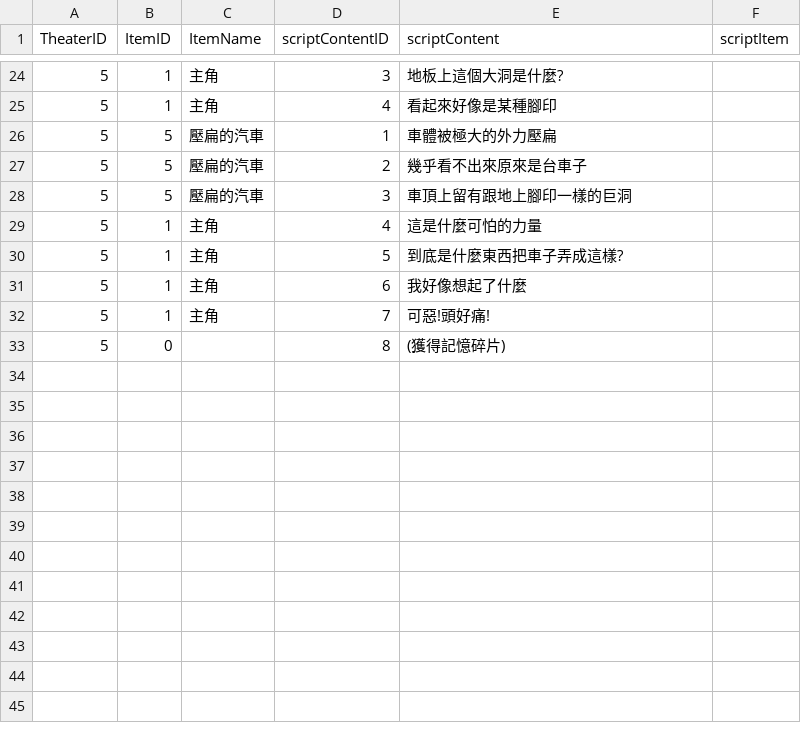
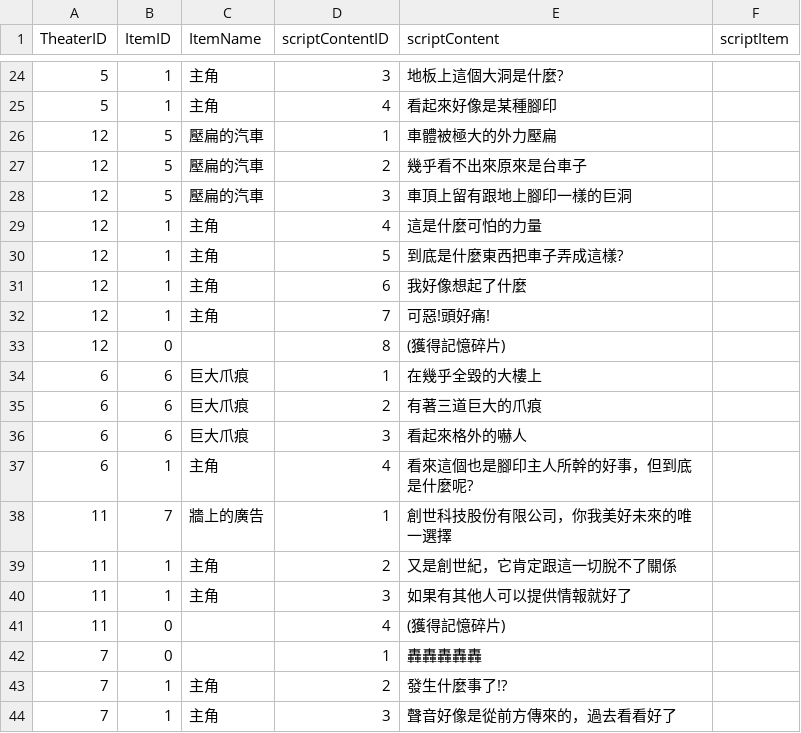
Before and after one commit to slimemeteor/fgj16taipeiteamc, a CSV file: FGJ2016/Assets/Resources/csv/all_message.csv, drawn as a sheet; only a part is shown, gaps mark what is left out; the diff covers the shown part only.

Commit message:
劇本文檔更新

```diff
--- a/FGJ2016/Assets/Resources/csv/all_message.csv
+++ b/FGJ2016/Assets/Resources/csv/all_message.csv
@@ -25,9 +25,20 @@ TheaterID,ItemID,ItemName,scriptContentID,scriptContent,scriptItem
 5,1,主角,4,看起來好像是某種腳印,
-5,5,壓扁的汽車,1,車體被極大的外力壓扁,
-5,5,壓扁的汽車,2,幾乎看不出來原來是台車子,
-5,5,壓扁的汽車,3,車頂上留有跟地上腳印一樣的巨洞,
-5,1,主角,4,這是什麼可怕的力量,
-5,1,主角,5,到底是什麼東西把車子弄成這樣?,
-5,1,主角,6,我好像想起了什麼,
-5,1,主角,7,可惡!頭好痛!,
-5,0,,8,(獲得記憶碎片),
+12,5,壓扁的汽車,1,車體被極大的外力壓扁,
+12,5,壓扁的汽車,2,幾乎看不出來原來是台車子,
+12,5,壓扁的汽車,3,車頂上留有跟地上腳印一樣的巨洞,
+12,1,主角,4,這是什麼可怕的力量,
+12,1,主角,5,到底是什麼東西把車子弄成這樣?,
+12,1,主角,6,我好像想起了什麼,
+12,1,主角,7,可惡!頭好痛!,
+12,0,,8,(獲得記憶碎片),
+6,6,巨大爪痕,1,在幾乎全毀的大樓上,
+6,6,巨大爪痕,2,有著三道巨大的爪痕,
+6,6,巨大爪痕,3,看起來格外的嚇人,
+6,1,主角,4,看來這個也是腳印主人所幹的好事，但到底是什麼呢?,
+11,7,牆上的廣告,1,創世科技股份有限公司，你我美好未來的唯一選擇,
+11,1,主角,2,又是創世紀，它肯定跟這一切脫不了關係,
+11,1,主角,3,如果有其他人可以提供情報就好了,
+11,0,,4,(獲得記憶碎片),
+7,0,,1,轟轟轟轟轟,
+7,1,主角,2,發生什麼事了!?,
+7,1,主角,3,聲音好像是從前方傳來的，過去看看好了,
```
Also changed, not shown: 15 added rows and 4 edited cells elsewhere in this file.
